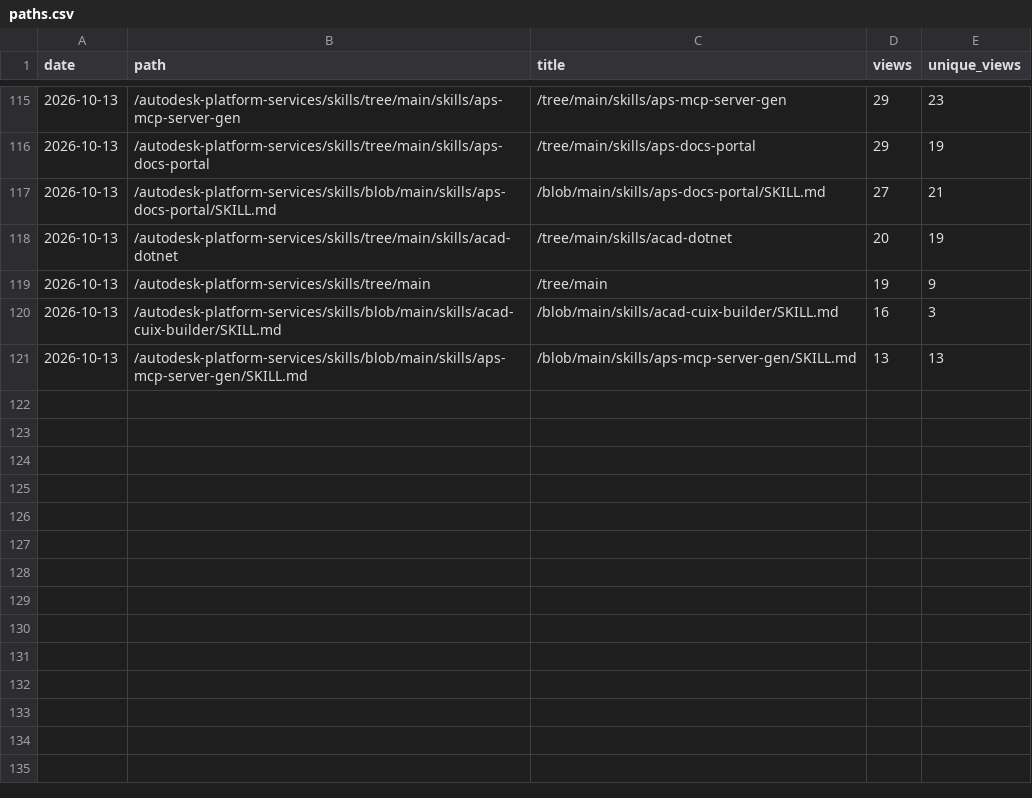
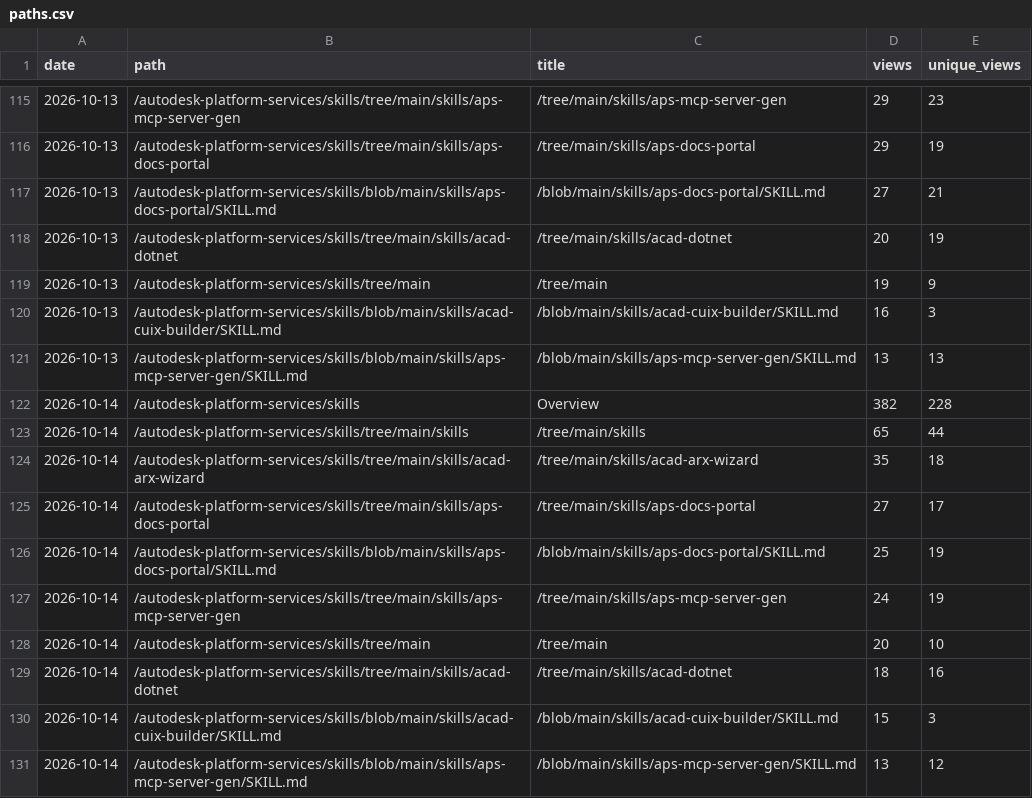
Before and after one commit to autodesk-platform-services/skills, a CSV file: paths.csv, drawn as a sheet; only a part is shown, gaps mark what is left out.

```diff
--- a/paths.csv
+++ b/paths.csv
@@ -121 +121,11 @@ date,path,title,views,unique_views
 2026-10-13,/autodesk-platform-services/skills/blob/main/skills/aps-mcp-server-gen/SKILL.md,/blob/main/skills/aps-mcp-server-gen/SKILL.md,13,13
+2026-10-14,/autodesk-platform-services/skills,Overview,382,228
+2026-10-14,/autodesk-platform-services/skills/tree/main/skills,/tree/main/skills,65,44
+2026-10-14,/autodesk-platform-services/skills/tree/main/skills/acad-arx-wizard,/tree/main/skills/acad-arx-wizard,35,18
+2026-10-14,/autodesk-platform-services/skills/tree/main/skills/aps-docs-portal,/tree/main/skills/aps-docs-portal,27,17
+2026-10-14,/autodesk-platform-services/skills/blob/main/skills/aps-docs-portal/SKILL.md,/blob/main/skills/aps-docs-portal/SKILL.md,25,19
+2026-10-14,/autodesk-platform-services/skills/tree/main/skills/aps-mcp-server-gen,/tree/main/skills/aps-mcp-server-gen,24,19
+2026-10-14,/autodesk-platform-services/skills/tree/main,/tree/main,20,10
+2026-10-14,/autodesk-platform-services/skills/tree/main/skills/acad-dotnet,/tree/main/skills/acad-dotnet,18,16
+2026-10-14,/autodesk-platform-services/skills/blob/main/skills/acad-cuix-builder/SKILL.md,/blob/main/skills/acad-cuix-builder/SKILL.md,15,3
+2026-10-14,/autodesk-platform-services/skills/blob/main/skills/aps-mcp-server-gen/SKILL.md,/blob/main/skills/aps-mcp-server-gen/SKILL.md,13,12
```
Also changed, not shown: installs.csv, referrers.csv, 2 other files.
